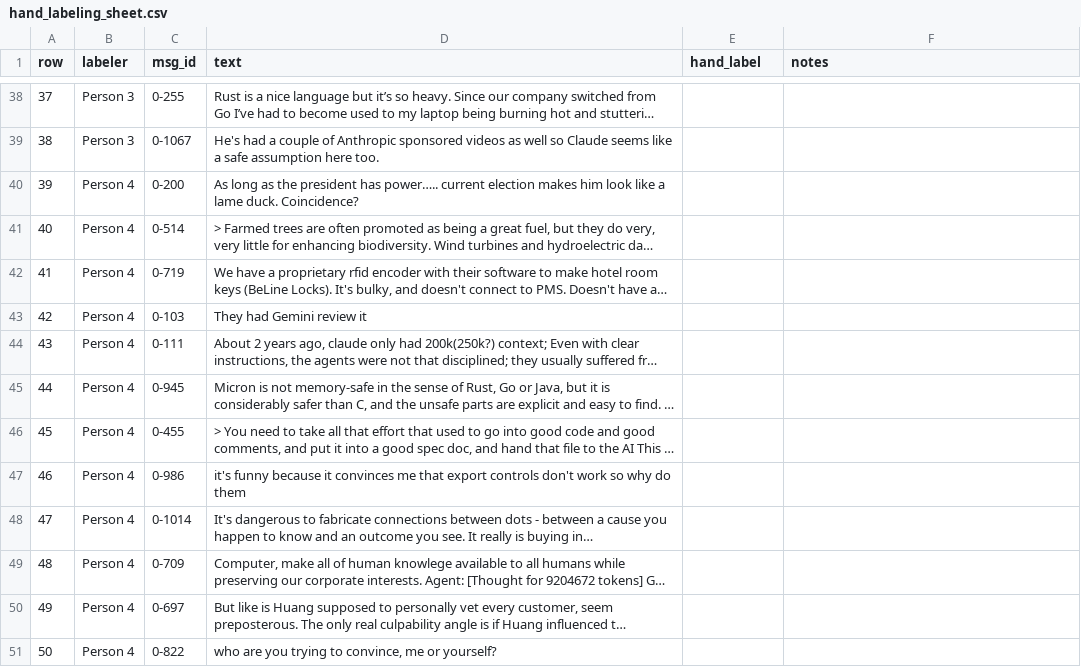
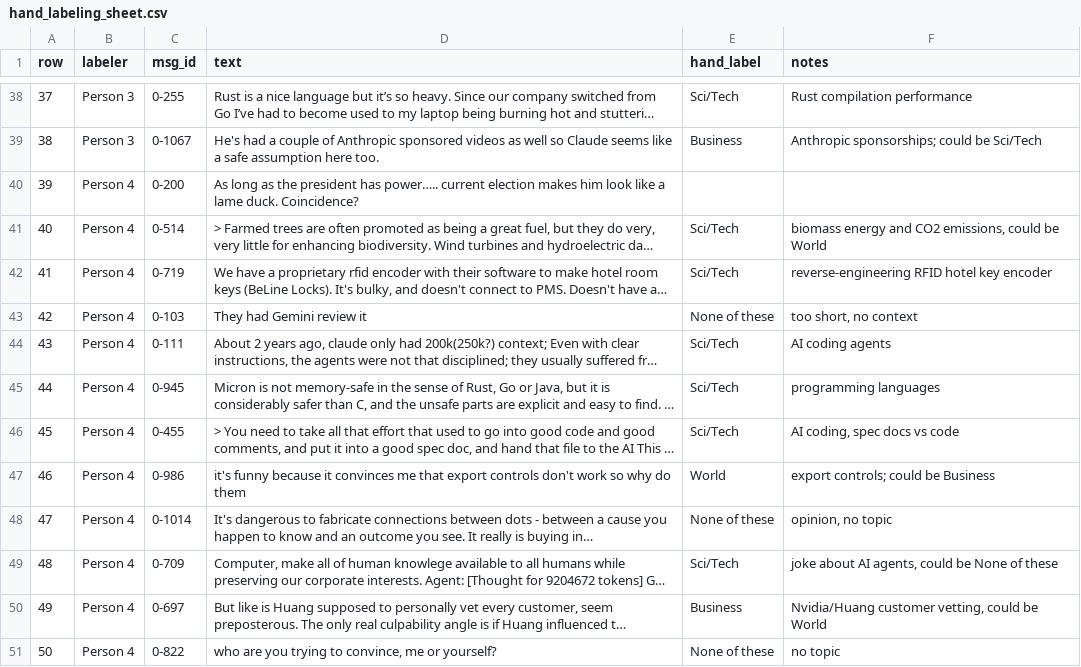
Before and after one commit to Alinejj/groupproj1, a CSV file: output/hand_labeling_sheet.csv, drawn as a sheet; only a part is shown, gaps mark what is left out; long unchanged cells end in …; the diff covers the shown part only; the diff names each change by its address in the sheet, - before the commit and + after, or states it on an @@ line.

Commit message:
Hand labels and comparison results

```diff
--- a/output/hand_labeling_sheet.csv
+++ b/output/hand_labeling_sheet.csv
-E38 (hand_label): (empty)
+E38 (hand_label): Sci/Tech
-F38 (notes): (empty)
+F38 (notes): Rust compilation performance
-E39 (hand_label): (empty)
+E39 (hand_label): Business
-F39 (notes): (empty)
+F39 (notes): Anthropic sponsorships; could be Sci/Tech
-E41:E42 (hand_label): (empty)
+E41:E42 (hand_label): Sci/Tech
-F41 (notes): (empty)
+F41 (notes): biomass energy and CO2 emissions, could be World
-F42 (notes): (empty)
+F42 (notes): reverse-engineering RFID hotel key encoder
-E43 (hand_label): (empty)
+E43 (hand_label): None of these
-F43 (notes): (empty)
+F43 (notes): too short, no context
-E44:E46 (hand_label): (empty)
+E44:E46 (hand_label): Sci/Tech
-F44 (notes): (empty)
+F44 (notes): AI coding agents
-F45 (notes): (empty)
+F45 (notes): programming languages
-F46 (notes): (empty)
+F46 (notes): AI coding, spec docs vs code
-E47 (hand_label): (empty)
+E47 (hand_label): World
-F47 (notes): (empty)
+F47 (notes): export controls; could be Business
-E48 (hand_label): (empty)
+E48 (hand_label): None of these
-F48 (notes): (empty)
+F48 (notes): opinion, no topic
-E49 (hand_label): (empty)
+E49 (hand_label): Sci/Tech
-F49 (notes): (empty)
+F49 (notes): joke about AI agents, could be None of these
-E50 (hand_label): (empty)
+E50 (hand_label): Business
-F50 (notes): (empty)
+F50 (notes): Nvidia/Huang customer vetting, could be World
-E51 (hand_label): (empty)
+E51 (hand_label): None of these
-F51 (notes): (empty)
+F51 (notes): no topic
```
Also changed, not shown: 72 edited cells elsewhere in this file, 3 other files.
